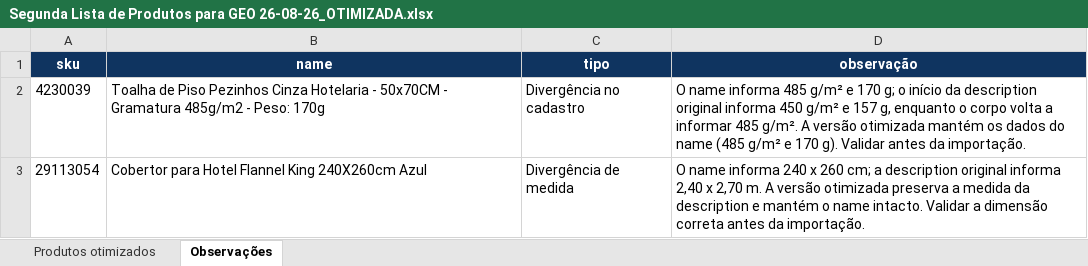
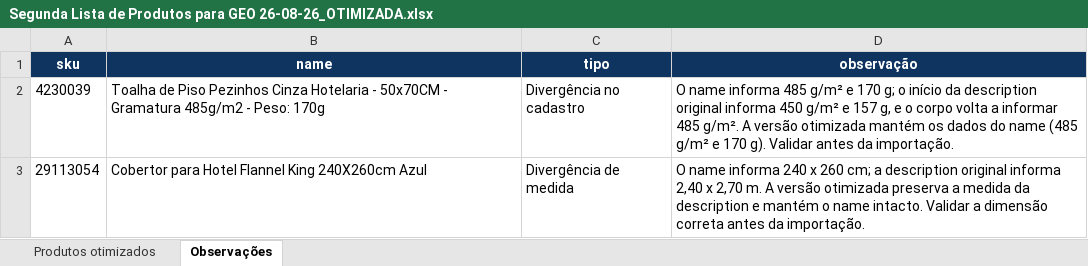
Before and after one commit to lojasconamore-ops/obsidian-vault, an Excel workbook: Agentes/Flávia/GEO/Entregas/Segunda Lista de Produtos para GEO 26-08-26_OTIMIZADA.xlsx, sheet Observações, drawn as a sheet; values as stored, in another font and other column widths than the file's, no borders; the diff names each change by its address in the sheet, - before the commit and + after, or states it on an @@ line.

```diff
--- a/Agentes/Flávia/GEO/Entregas/Segunda Lista de Produtos para GEO 26-08-26_OTIMIZADA.xlsx (sheet Observações)
+++ b/Agentes/Flávia/GEO/Entregas/Segunda Lista de Produtos para GEO 26-08-26_OTIMIZADA.xlsx (sheet Observações)
-D2 (observação): …157 g, enquanto o corpo…
+D2 (observação): …157 g, e o corpo…
```
Also changed, not shown: sheet Produtos otimizados, 2 other files.
